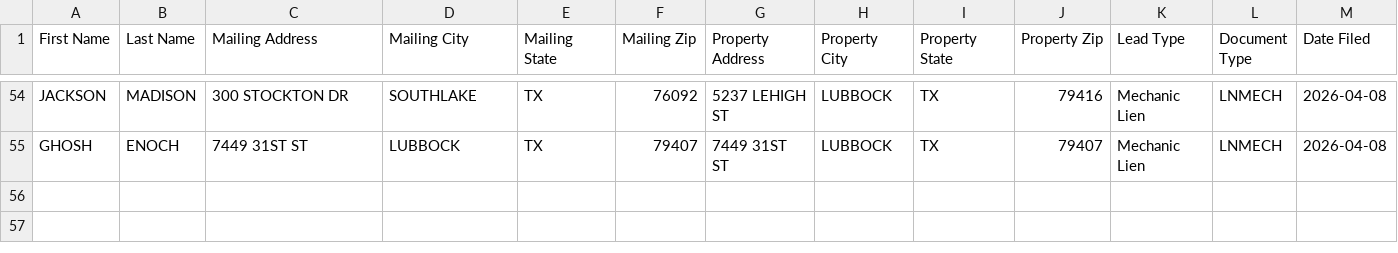
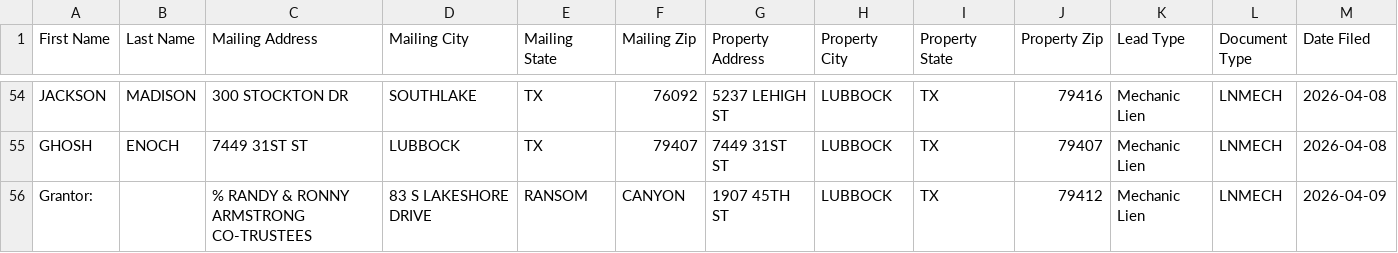
Before and after one commit to Electrumtexas/lubbock-intel, a CSV file: data/ghl_export.csv, drawn as a sheet; only a part is shown, gaps mark what is left out; rows hold the shown columns only; the diff names each change by its address in the sheet, - before the commit and + after, or states it on an @@ line.

```diff
--- a/data/ghl_export.csv
+++ b/data/ghl_export.csv
+row 56: Grantor: |  | % RANDY & RONNY ARMSTRONG CO-TRUSTEES | 83 S LAKESHORE DRIVE | RANSOM | CANYON | 1907 45TH ST | LUBBOCK | TX | 79412 | Mechanic Lien | LNMECH | 2026-04-09
```
Also changed, not shown: 4 other files.
